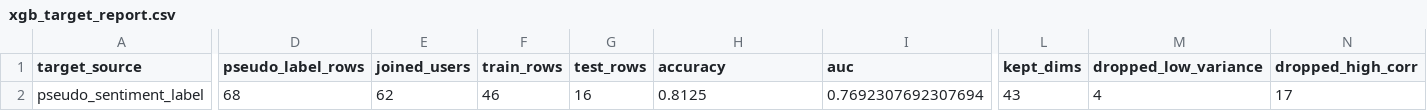
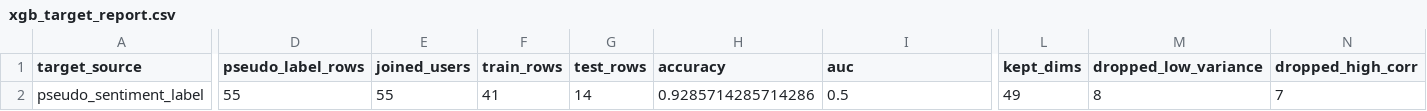
Before and after one commit to arthxoxo/maya-ML-backend, a CSV file: artifacts/xgb/xgb_target_report.csv, drawn as a sheet; only a part is shown, gaps mark what is left out; the diff names each change by its address in the sheet, - before the commit and + after, or states it on an @@ line.

```diff
--- a/artifacts/xgb/xgb_target_report.csv
+++ b/artifacts/xgb/xgb_target_report.csv
-D2 (pseudo_label_rows): 68
+D2 (pseudo_label_rows): 55
-E2 (joined_users): 62
+E2 (joined_users): 55
-F2 (train_rows): 46
+F2 (train_rows): 41
-G2 (test_rows): 16
+G2 (test_rows): 14
-H2 (accuracy): 0.8125
+H2 (accuracy): 0.9285714285714286
-I2 (auc): 0.7692307692307694
+I2 (auc): 0.5
-L2 (kept_dims): 43
+L2 (kept_dims): 49
-M2 (dropped_low_variance): 4
+M2 (dropped_low_variance): 8
-N2 (dropped_high_corr): 17
+N2 (dropped_high_corr): 7
```
Also changed, not shown: artifacts/embeddings/embedding_dimension_labels.csv, artifacts/sentiment/gru_mood_swing_summary.csv, 13 other files.
